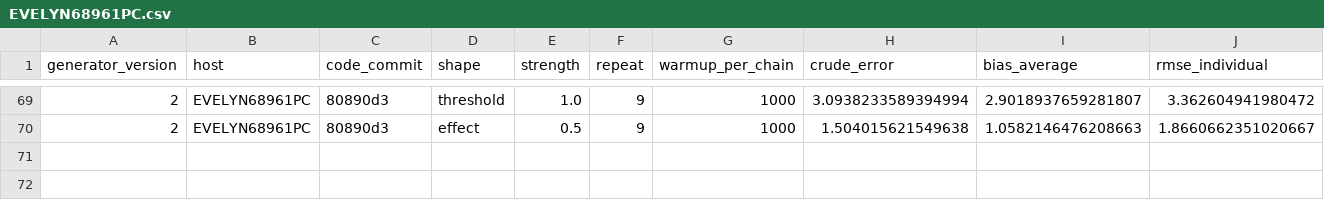
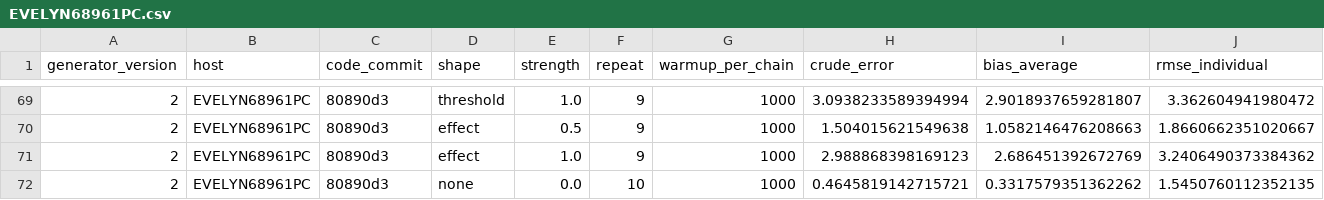
Before and after one commit to Evelyn68961/hidden-confounding-stress-test, a CSV file: results/generator-v2/forest_warmup_1000/EVELYN68961PC.csv, drawn as a sheet; only a part is shown, gaps mark what is left out; rows hold the shown columns only; the diff names each change by its address in the sheet, - before the commit and + after, or states it on an @@ line.

```diff
--- a/results/generator-v2/forest_warmup_1000/EVELYN68961PC.csv
+++ b/results/generator-v2/forest_warmup_1000/EVELYN68961PC.csv
+row 71: 2 | EVELYN68961PC | 80890d3 | effect | 1.0 | 9 | 1000 | 2.988868398169123 | 2.686451392672769 | 3.2406490373384362
+row 72: 2 | EVELYN68961PC | 80890d3 | none | 0.0 | 10 | 1000 | 0.4645819142715721 | 0.3317579351362262 | 1.5450760112352135
```
Also changed, not shown: 1 other file.
